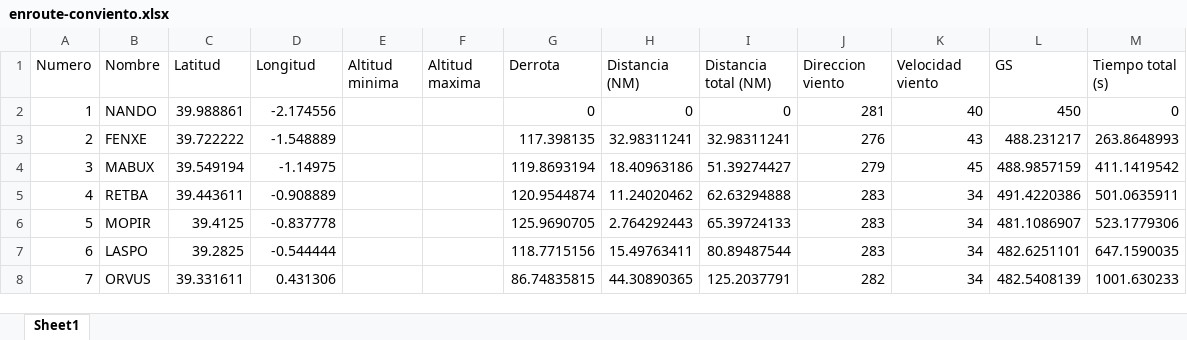
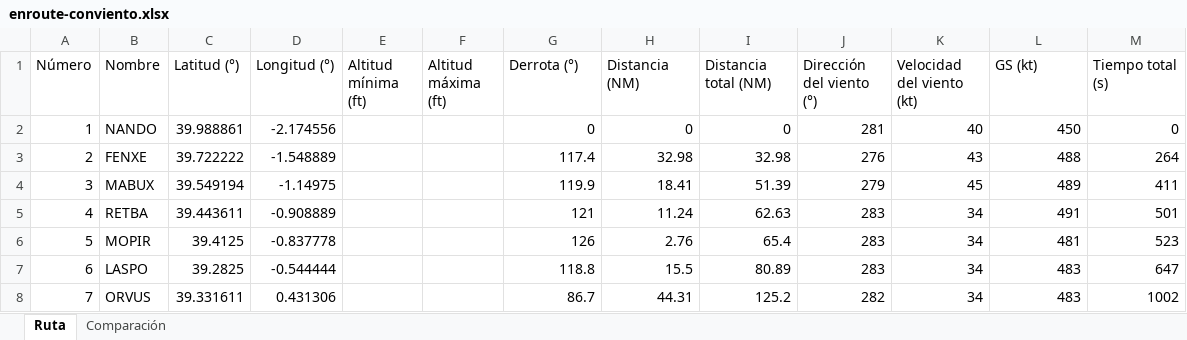
Before and after one commit to EdenRochmanSharabi/Master-Sistemas-Aeronaves-No-Tripuladas-UPV, an Excel workbook: Air Transport, Air Navigation, and Air Traffic Management/trabajo/matlab/out/enroute-conviento.xlsx, sheet Ruta, drawn as a sheet; only a part is shown; values as stored, in another font and other column widths than the file's, no borders; the diff covers the shown part only; the diff names each change by its address in the sheet, - before the commit and + after, or states it on an @@ line.

Commit message:
Resultados regenerados (KML sin ruta local, Excel y figuras) y mapas OpenStreetMap

```diff
--- a/Air Transport, Air Navigation, and Air Traffic Management/trabajo/matlab/out/enroute-conviento.xlsx (sheet Ruta)
+++ b/Air Transport, Air Navigation, and Air Traffic Management/trabajo/matlab/out/enroute-conviento.xlsx (sheet Ruta)
-sheet tab: Sheet1
+sheet tab: Ruta
+sheet tab: Comparación
-A1: Numero
+A1: Número
-C1: Latitud
+C1: Latitud (°)
-D1: Longitud
+D1: Longitud (°)
-E1: Altitud minima
+E1: Altitud mínima (ft)
-F1: Altitud maxima
+F1: Altitud máxima (ft)
-G1: Derrota
+G1: Derrota (°)
-J1: Direccion viento
+J1: Dirección del viento (°)
-K1: Velocidad viento
+K1: Velocidad del viento (kt)
-L1: GS
+L1: GS (kt)
-G3 (Derrota (°)): 117.398135
+G3 (Derrota (°)): 117.4
-H3 (Distancia (NM)): 32.98311241
+H3 (Distancia (NM)): 32.98
-I3 (Distancia total (NM)): 32.98311241
+I3 (Distancia total (NM)): 32.98
-L3 (GS (kt)): 488.231217
+L3 (GS (kt)): 488
-M3 (Tiempo total (s)): 263.8648993
+M3 (Tiempo total (s)): 264
-G4 (Derrota (°)): 119.8693194
+G4 (Derrota (°)): 119.9
-H4 (Distancia (NM)): 18.40963186
+H4 (Distancia (NM)): 18.41
-I4 (Distancia total (NM)): 51.39274427
+I4 (Distancia total (NM)): 51.39
-L4 (GS (kt)): 488.9857159
+L4 (GS (kt)): 489
-M4 (Tiempo total (s)): 411.1419542
+M4 (Tiempo total (s)): 411
-G5 (Derrota (°)): 120.9544874
+G5 (Derrota (°)): 121
-H5 (Distancia (NM)): 11.24020462
+H5 (Distancia (NM)): 11.24
-I5 (Distancia total (NM)): 62.63294888
+I5 (Distancia total (NM)): 62.63
-L5 (GS (kt)): 491.4220386
+L5 (GS (kt)): 491
-M5 (Tiempo total (s)): 501.0635911
+M5 (Tiempo total (s)): 501
-G6 (Derrota (°)): 125.9690705
+G6 (Derrota (°)): 126
-H6 (Distancia (NM)): 2.764292443
+H6 (Distancia (NM)): 2.76
-I6 (Distancia total (NM)): 65.39724133
+I6 (Distancia total (NM)): 65.4
-L6 (GS (kt)): 481.1086907
+L6 (GS (kt)): 481
-M6 (Tiempo total (s)): 523.1779306
+M6 (Tiempo total (s)): 523
-G7 (Derrota (°)): 118.7715156
+G7 (Derrota (°)): 118.8
-H7 (Distancia (NM)): 15.49763411
+H7 (Distancia (NM)): 15.5
-I7 (Distancia total (NM)): 80.89487544
+I7 (Distancia total (NM)): 80.89
-L7 (GS (kt)): 482.6251101
+L7 (GS (kt)): 483
-M7 (Tiempo total (s)): 647.1590035
+M7 (Tiempo total (s)): 647
-G8 (Derrota (°)): 86.74835815
+G8 (Derrota (°)): 86.7
-H8 (Distancia (NM)): 44.30890365
+H8 (Distancia (NM)): 44.31
-I8 (Distancia total (NM)): 125.2037791
+I8 (Distancia total (NM)): 125.2
-L8 (GS (kt)): 482.5408139
+L8 (GS (kt)): 483
-M8 (Tiempo total (s)): 1001.630233
+M8 (Tiempo total (s)): 1002
```
Also changed, not shown: 95 edited cells elsewhere in this sheet, Air Transport, Air Navigation, and Air Traffic Management/trabajo/matlab/out/APR-RNPY21.xlsx, Air Transport, Air Navigation, and Air Traffic Management/trabajo/matlab/out/FRUSTRADA-ILS21.xlsx, 27 other files.
